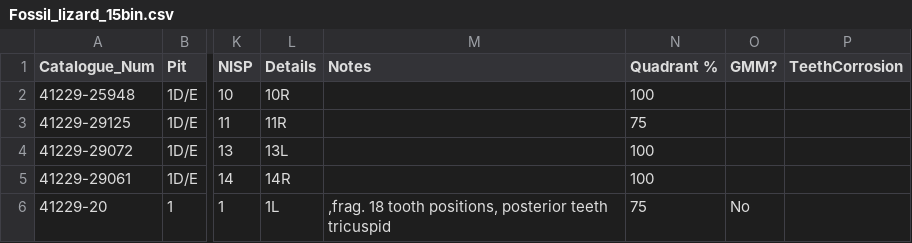
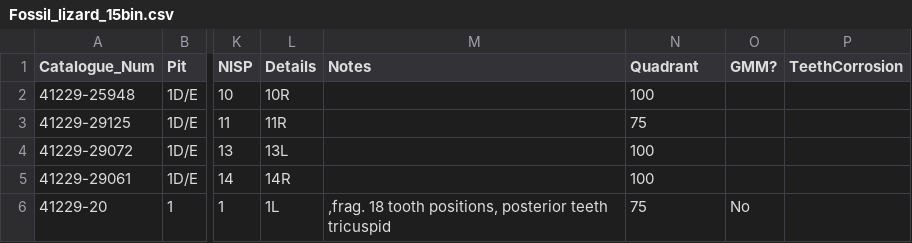
Before and after one commit to TIMAVID/Halls-Cave-Lizards, a CSV file: Fossil_lizard_15bin.csv, drawn as a sheet; only a part is shown, gaps mark what is left out; the diff names each change by its address in the sheet, - before the commit and + after, or states it on an @@ line.

```diff
--- a/Fossil_lizard_15bin.csv
+++ b/Fossil_lizard_15bin.csv
-N1: Quadrant %
+N1: Quadrant
```
Also changed, not shown: 1 other file.
